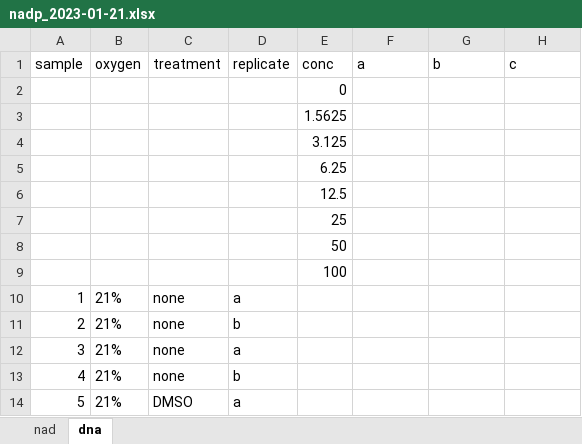
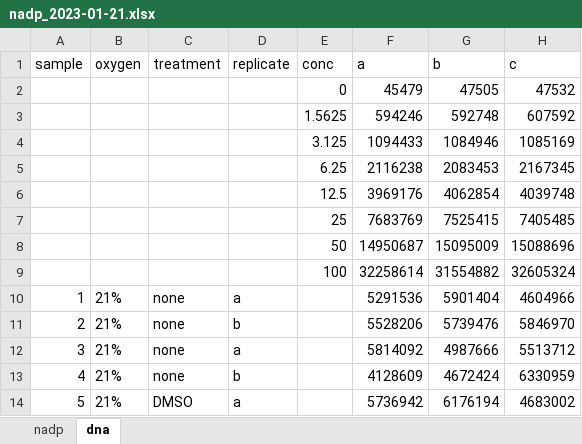
Before and after one commit to oldhamlab/Copeland.2023.hypoxia.flux, an Excel workbook: data-raw/nadp/nadp_2023-01-21.xlsx, sheet dna, drawn as a sheet; only a part is shown; values as stored, in another font and other column widths than the file's, no borders; removed rows and columns are numbered as before the commit, all else as after; the diff covers the shown part only; the diff names each change by its address in the sheet, - before the commit and + after, or states it on an @@ line.

```diff
--- a/data-raw/nadp/nadp_2023-01-21.xlsx (sheet dna)
+++ b/data-raw/nadp/nadp_2023-01-21.xlsx (sheet dna)
-sheet tab: nad
+sheet tab: nadp
-row 2:  |  |  |  | 0
-row 3:  |  |  |  | 1.5625
-row 4:  |  |  |  | 3.125
-row 5:  |  |  |  | 6.25
-row 6:  |  |  |  | 12.5
-row 7:  |  |  |  | 25
-row 8:  |  |  |  | 50
-row 9:  |  |  |  | 100
+row 2:  |  |  |  | 0 | 45479 | 47505 | 47532
+row 3:  |  |  |  | 1.5625 | 594246 | 592748 | 607592
+row 4:  |  |  |  | 3.125 | 1094433 | 1084946 | 1085169
+row 5:  |  |  |  | 6.25 | 2116238 | 2083453 | 2167345
+row 6:  |  |  |  | 12.5 | 3969176 | 4062854 | 4039748
+row 7:  |  |  |  | 25 | 7683769 | 7525415 | 7405485
+row 8:  |  |  |  | 50 | 14950687 | 15095009 | 15088696
+row 9:  |  |  |  | 100 | 32258614 | 31554882 | 32605324
-F10 (a): (empty)
+F10 (a): 5291536
-G10 (b): (empty)
+G10 (b): 5901404
-H10 (c): (empty)
+H10 (c): 4604966
-F11 (a): (empty)
+F11 (a): 5528206
-G11 (b): (empty)
+G11 (b): 5739476
-H11 (c): (empty)
+H11 (c): 5846970
-F12 (a): (empty)
+F12 (a): 5814092
-G12 (b): (empty)
+G12 (b): 4987666
-H12 (c): (empty)
+H12 (c): 5513712
-F13 (a): (empty)
+F13 (a): 4128609
-G13 (b): (empty)
+G13 (b): 4672424
-H13 (c): (empty)
+H13 (c): 6330959
-F14 (a): (empty)
+F14 (a): 5736942
-G14 (b): (empty)
+G14 (b): 6176194
-H14 (c): (empty)
+H14 (c): 4683002
```
Also changed, not shown: 33 edited cells elsewhere in this sheet, data-raw/nadp/nadp_2023-01-06.xlsx, data-raw/nadp/nadp_2023-01-11.xlsx, 1 other file.
